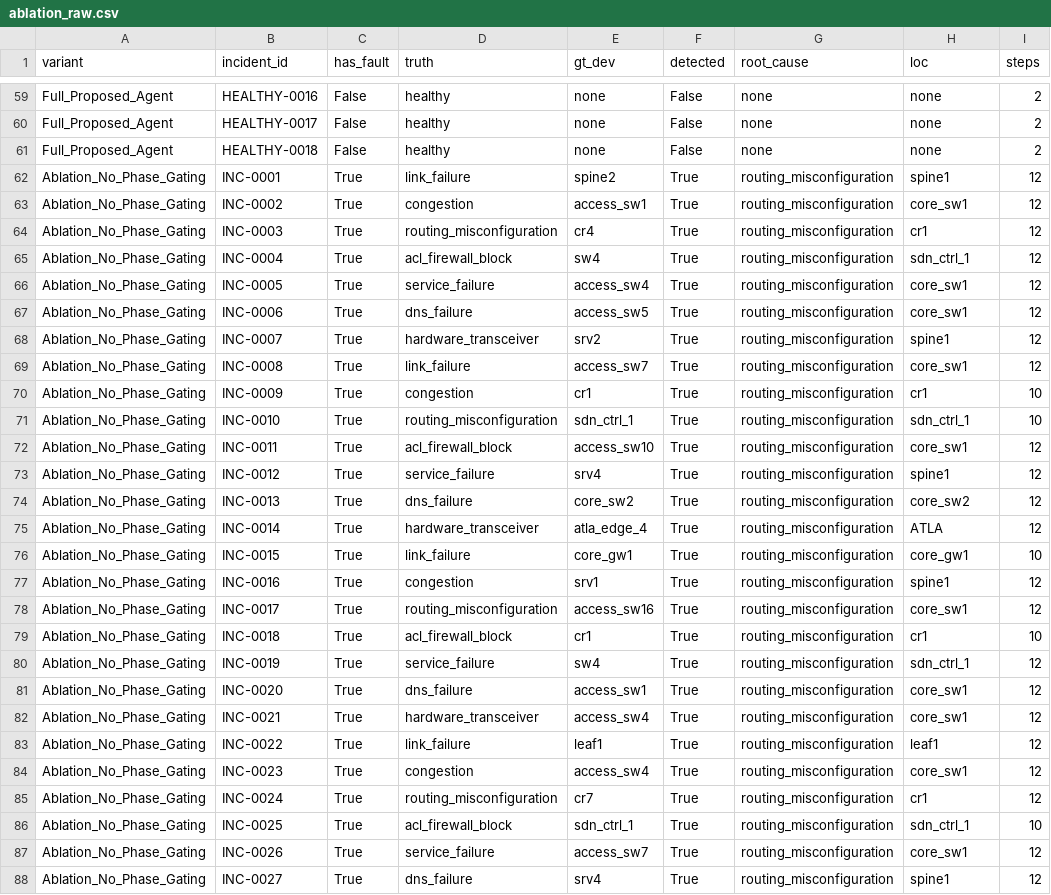
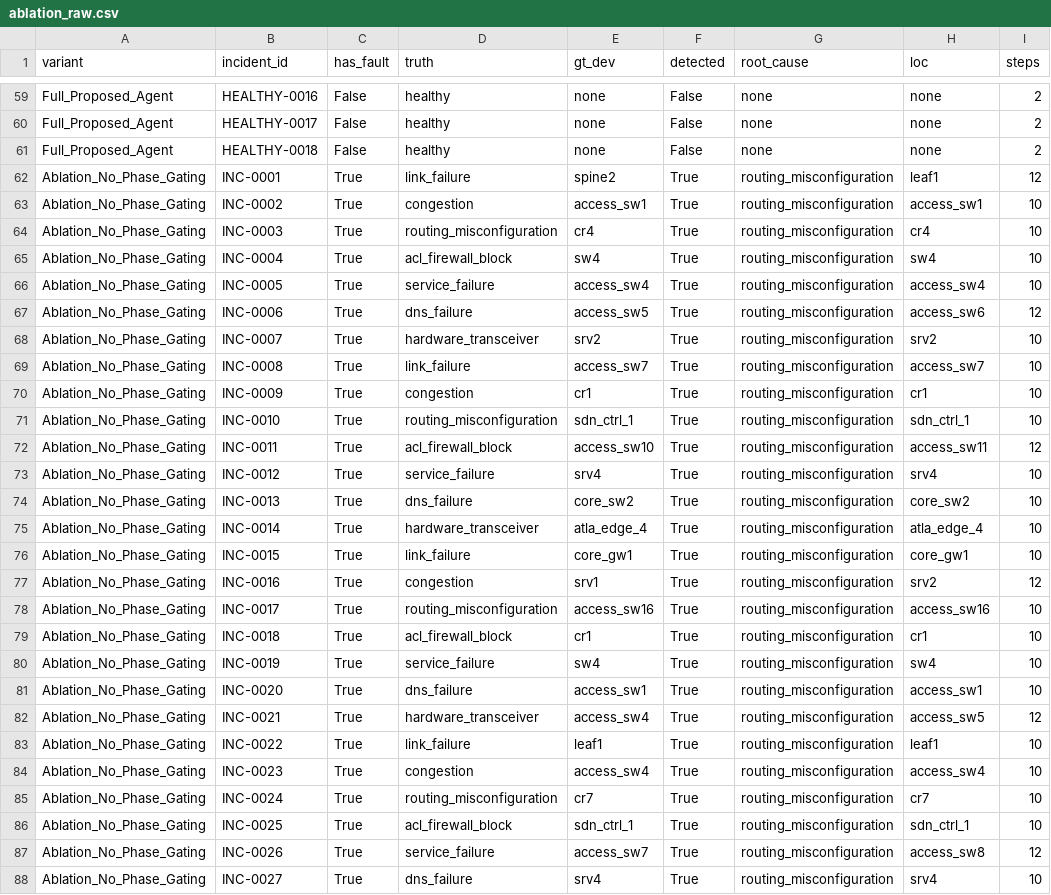
Before and after one commit to AbdulAzeemHashmi/Autonomous-Network-Troubleshooting-Agent, a CSV file: Phase4_Paper_LaTeX_Source/phase4_paper_source/data/ablation_raw.csv, drawn as a sheet; only a part is shown, gaps mark what is left out; the diff covers the shown part only.

```diff
--- a/Phase4_Paper_LaTeX_Source/phase4_paper_source/data/ablation_raw.csv
+++ b/Phase4_Paper_LaTeX_Source/phase4_paper_source/data/ablation_raw.csv
@@ -61,28 +61,28 @@ Full_Proposed_Agent,HEALTHY-0017,False,healthy,none,False,none,none,2
 Full_Proposed_Agent,HEALTHY-0018,False,healthy,none,False,none,none,2
-Ablation_No_Phase_Gating,INC-0001,True,link_failure,spine2,True,routing_misconfiguration,spine1,12
-Ablation_No_Phase_Gating,INC-0002,True,congestion,access_sw1,True,routing_misconfiguration,core_sw1,12
-Ablation_No_Phase_Gating,INC-0003,True,routing_misconfiguration,cr4,True,routing_misconfiguration,cr1,12
-Ablation_No_Phase_Gating,INC-0004,True,acl_firewall_block,sw4,True,routing_misconfiguration,sdn_ctrl_1,12
-Ablation_No_Phase_Gating,INC-0005,True,service_failure,access_sw4,True,routing_misconfiguration,core_sw1,12
-Ablation_No_Phase_Gating,INC-0006,True,dns_failure,access_sw5,True,routing_misconfiguration,core_sw1,12
-Ablation_No_Phase_Gating,INC-0007,True,hardware_transceiver,srv2,True,routing_misconfiguration,spine1,12
-Ablation_No_Phase_Gating,INC-0008,True,link_failure,access_sw7,True,routing_misconfiguration,core_sw1,12
+Ablation_No_Phase_Gating,INC-0001,True,link_failure,spine2,True,routing_misconfiguration,leaf1,12
+Ablation_No_Phase_Gating,INC-0002,True,congestion,access_sw1,True,routing_misconfiguration,access_sw1,10
+Ablation_No_Phase_Gating,INC-0003,True,routing_misconfiguration,cr4,True,routing_misconfiguration,cr4,10
+Ablation_No_Phase_Gating,INC-0004,True,acl_firewall_block,sw4,True,routing_misconfiguration,sw4,10
+Ablation_No_Phase_Gating,INC-0005,True,service_failure,access_sw4,True,routing_misconfiguration,access_sw4,10
+Ablation_No_Phase_Gating,INC-0006,True,dns_failure,access_sw5,True,routing_misconfiguration,access_sw6,12
+Ablation_No_Phase_Gating,INC-0007,True,hardware_transceiver,srv2,True,routing_misconfiguration,srv2,10
+Ablation_No_Phase_Gating,INC-0008,True,link_failure,access_sw7,True,routing_misconfiguration,access_sw7,10
 Ablation_No_Phase_Gating,INC-0009,True,congestion,cr1,True,routing_misconfiguration,cr1,10
 Ablation_No_Phase_Gating,INC-0010,True,routing_misconfiguration,sdn_ctrl_1,True,routing_misconfiguration,sdn_ctrl_1,10
-Ablation_No_Phase_Gating,INC-0011,True,acl_firewall_block,access_sw10,True,routing_misconfiguration,core_sw1,12
-Ablation_No_Phase_Gating,INC-0012,True,service_failure,srv4,True,routing_misconfiguration,spine1,12
-Ablation_No_Phase_Gating,INC-0013,True,dns_failure,core_sw2,True,routing_misconfiguration,core_sw2,12
-Ablation_No_Phase_Gating,INC-0014,True,hardware_transceiver,atla_edge_4,True,routing_misconfiguration,ATLA,12
+Ablation_No_Phase_Gating,INC-0011,True,acl_firewall_block,access_sw10,True,routing_misconfiguration,access_sw11,12
+Ablation_No_Phase_Gating,INC-0012,True,service_failure,srv4,True,routing_misconfiguration,srv4,10
+Ablation_No_Phase_Gating,INC-0013,True,dns_failure,core_sw2,True,routing_misconfiguration,core_sw2,10
+Ablation_No_Phase_Gating,INC-0014,True,hardware_transceiver,atla_edge_4,True,routing_misconfiguration,atla_edge_4,10
 Ablation_No_Phase_Gating,INC-0015,True,link_failure,core_gw1,True,routing_misconfiguration,core_gw1,10
-Ablation_No_Phase_Gating,INC-0016,True,congestion,srv1,True,routing_misconfiguration,spine1,12
-Ablation_No_Phase_Gating,INC-0017,True,routing_misconfiguration,access_sw16,True,routing_misconfiguration,core_sw1,12
+Ablation_No_Phase_Gating,INC-0016,True,congestion,srv1,True,routing_misconfiguration,srv2,12
+Ablation_No_Phase_Gating,INC-0017,True,routing_misconfiguration,access_sw16,True,routing_misconfiguration,access_sw16,10
 Ablation_No_Phase_Gating,INC-0018,True,acl_firewall_block,cr1,True,routing_misconfiguration,cr1,10
-Ablation_No_Phase_Gating,INC-0019,True,service_failure,sw4,True,routing_misconfiguration,sdn_ctrl_1,12
-Ablation_No_Phase_Gating,INC-0020,True,dns_failure,access_sw1,True,routing_misconfiguration,core_sw1,12
-Ablation_No_Phase_Gating,INC-0021,True,hardware_transceiver,access_sw4,True,routing_misconfiguration,core_sw1,12
-Ablation_No_Phase_Gating,INC-0022,True,link_failure,leaf1,True,routing_misconfiguration,leaf1,12
-Ablation_No_Phase_Gating,INC-0023,True,congestion,access_sw4,True,routing_misconfiguration,core_sw1,12
-Ablation_No_Phase_Gating,INC-0024,True,routing_misconfiguration,cr7,True,routing_misconfiguration,cr1,12
+Ablation_No_Phase_Gating,INC-0019,True,service_failure,sw4,True,routing_misconfiguration,sw4,10
+Ablation_No_Phase_Gating,INC-0020,True,dns_failure,access_sw1,True,routing_misconfiguration,access_sw1,10
+Ablation_No_Phase_Gating,INC-0021,True,hardware_transceiver,access_sw4,True,routing_misconfiguration,access_sw5,12
+Ablation_No_Phase_Gating,INC-0022,True,link_failure,leaf1,True,routing_misconfiguration,leaf1,10
+Ablation_No_Phase_Gating,INC-0023,True,congestion,access_sw4,True,routing_misconfiguration,access_sw4,10
+Ablation_No_Phase_Gating,INC-0024,True,routing_misconfiguration,cr7,True,routing_misconfiguration,cr7,10
 Ablation_No_Phase_Gating,INC-0025,True,acl_firewall_block,sdn_ctrl_1,True,routing_misconfiguration,sdn_ctrl_1,10
-Ablation_No_Phase_Gating,INC-0026,True,service_failure,access_sw7,True,routing_misconfiguration,core_sw1,12
-Ablation_No_Phase_Gating,INC-0027,True,dns_failure,srv4,True,routing_misconfiguration,spine1,12
+Ablation_No_Phase_Gating,INC-0026,True,service_failure,access_sw7,True,routing_misconfiguration,access_sw8,12
+Ablation_No_Phase_Gating,INC-0027,True,dns_failure,srv4,True,routing_misconfiguration,srv4,10
```
Also changed, not shown: 110 edited cells elsewhere in this file, 1 other file.
